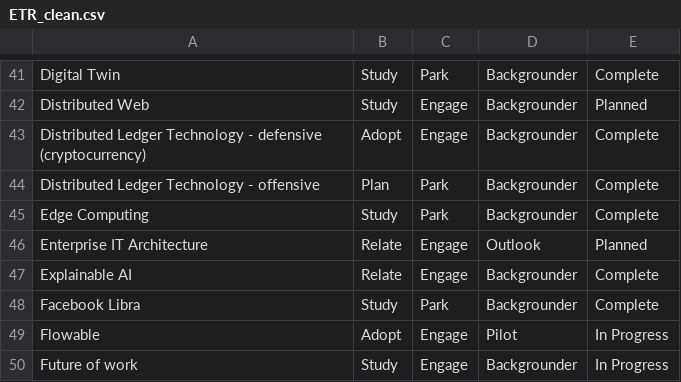
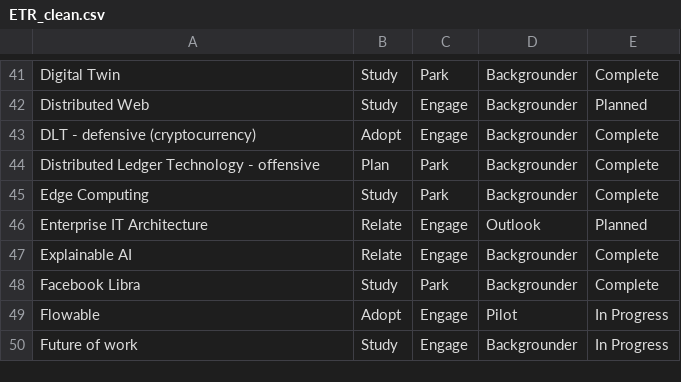
Before and after one commit to dg1223/technology-progress-radar, a CSV file: ETR_clean.csv, drawn as a sheet; only a part is shown, gaps mark what is left out.

```diff
--- a/ETR_clean.csv
+++ b/ETR_clean.csv
@@ -42,3 +42,3 @@ Digital Twin,Study,Park,Backgrounder,Complete
 Distributed Web,Study,Engage,Backgrounder,Planned
-Distributed Ledger Technology - defensive (cryptocurrency),Adopt,Engage,Backgrounder,Complete
+DLT - defensive (cryptocurrency),Adopt,Engage,Backgrounder,Complete
 Distributed Ledger Technology - offensive,Plan,Park,Backgrounder,Complete
```
Also changed, not shown: 4 other files.
